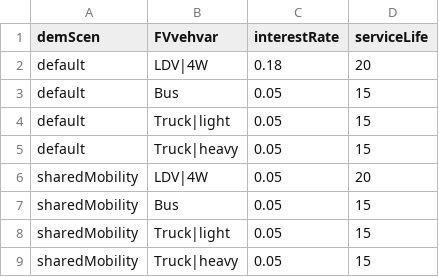
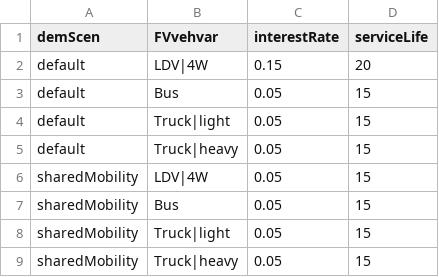
Before and after one commit to pik-piam/edgeTransport, a CSV file: inst/extdata/genParAnnuityCalc.csv, drawn as a sheet.

```diff
--- a/inst/extdata/genParAnnuityCalc.csv
+++ b/inst/extdata/genParAnnuityCalc.csv
@@ -1,3 +1,3 @@
 demScen;FVvehvar;interestRate;serviceLife
-default;LDV|4W;0.18;20
+default;LDV|4W;0.15;20
 default;Bus;0.05;15
@@ -5,3 +5,3 @@ default;Truck|light;0.05;15
 default;Truck|heavy;0.05;15
-sharedMobility;LDV|4W;0.05;20
+sharedMobility;LDV|4W;0.05;15
 sharedMobility;Bus;0.05;15
```
Also changed, not shown: inst/extdata/scenParIncoCost.csv, 5 other files.
